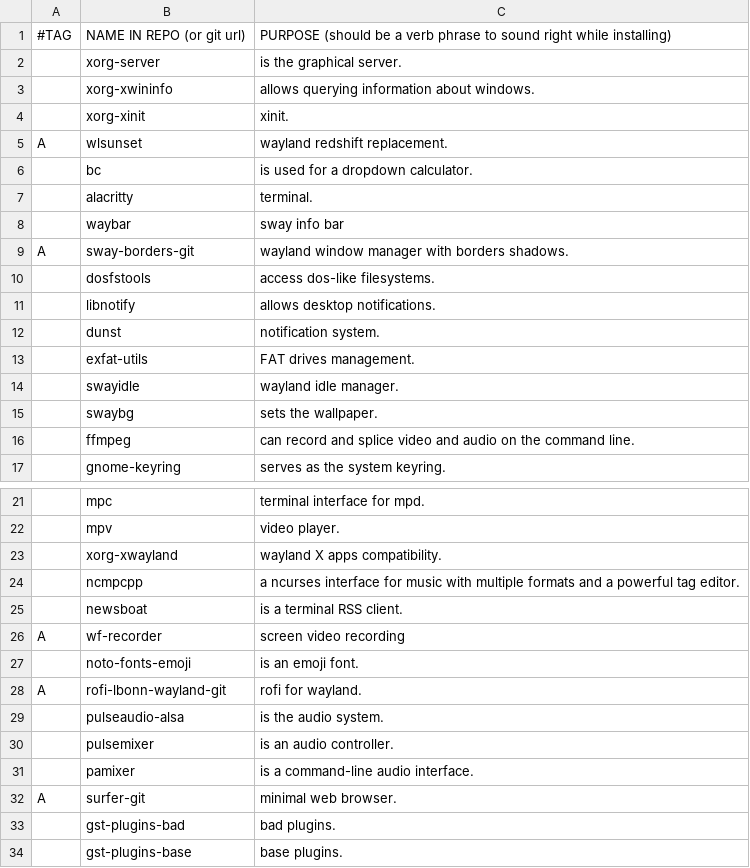
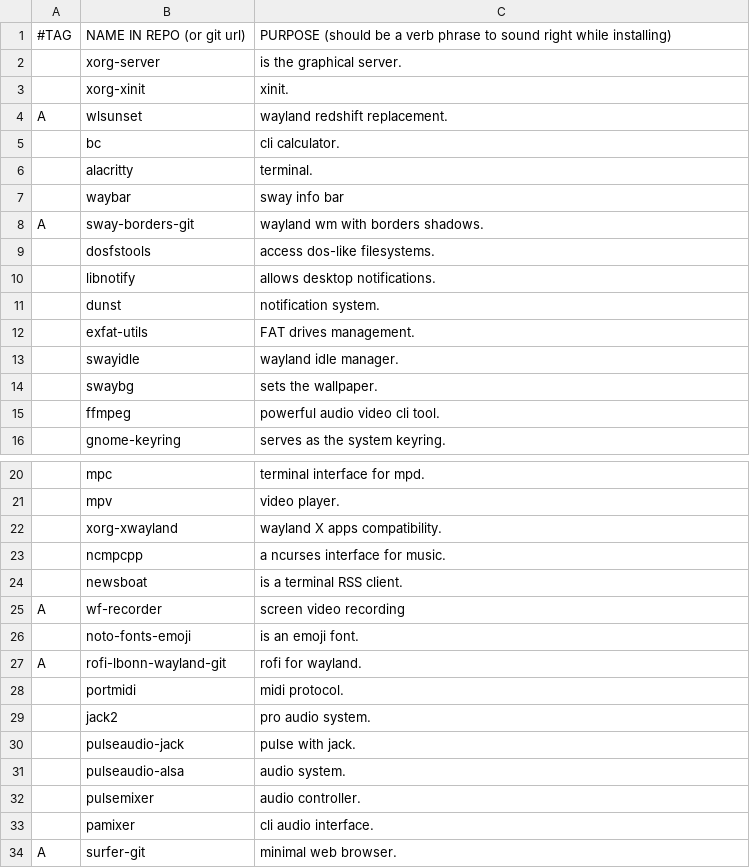
Before and after one commit to linuxobserver/autorice, a CSV file: progs.csv, drawn as a sheet; only a part is shown, gaps mark what is left out; the shorter side is filled out with more unchanged rows.

Commit message:
Update progs.csv

```diff
--- a/progs.csv
+++ b/progs.csv
@@ -2,9 +2,8 @@
 ,xorg-server,"is the graphical server."
-,xorg-xwininfo,"allows querying information about windows."
 ,xorg-xinit,"xinit."
 A,wlsunset,"wayland redshift replacement."
-,bc,"is used for a dropdown calculator."
+,bc,"cli calculator."
 ,alacritty,"terminal."
 ,waybar,"sway info bar"
-A,sway-borders-git,"wayland window manager with borders shadows."
+A,sway-borders-git,"wayland wm with borders shadows."
 ,dosfstools,"access dos-like filesystems."
@@ -15,3 +14,3 @@ A,sway-borders-git,"wayland window manager with borders shadows."
 ,swaybg,"sets the wallpaper."
-,ffmpeg,"can record and splice video and audio on the command line."
+,ffmpeg,"powerful audio video cli tool."
 ,gnome-keyring,"serves as the system keyring."
@@ -23,3 +22,3 @@ A,sway-borders-git,"wayland window manager with borders shadows."
 ,xorg-xwayland,"wayland X apps compatibility."
-,ncmpcpp,"a ncurses interface for music with multiple formats and a powerful tag editor."
+,ncmpcpp,"a ncurses interface for music."
 ,newsboat,"is a terminal RSS client."
@@ -28,5 +27,8 @@ A,wf-recorder,"screen video recording"
 A,rofi-lbonn-wayland-git,"rofi for wayland."
-,pulseaudio-alsa,"is the audio system."
-,pulsemixer,"is an audio controller."
-,pamixer,"is a command-line audio interface."
+,portmidi,"midi protocol."
+,jack2,"pro audio system."
+,pulseaudio-jack,"pulse with jack."
+,pulseaudio-alsa,"audio system."
+,pulsemixer,"audio controller."
+,pamixer,"cli audio interface."
 A,surfer-git,"minimal web browser."
```
